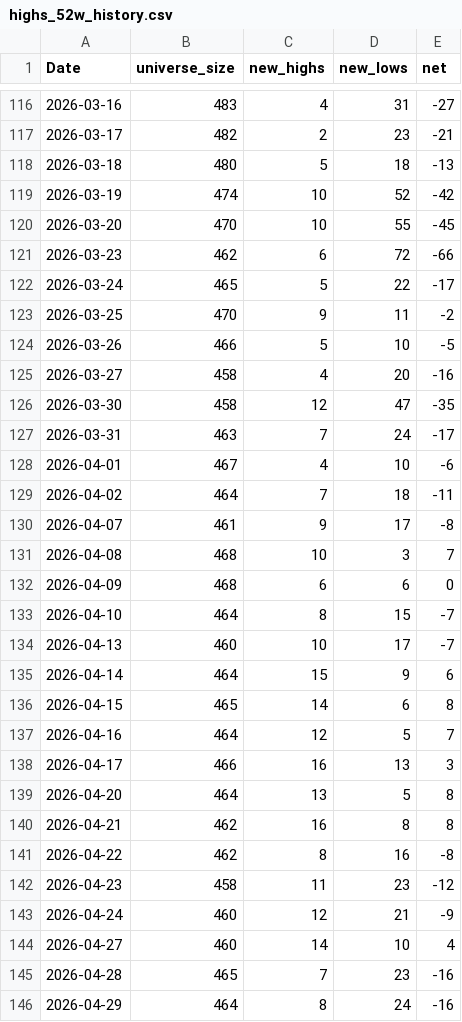
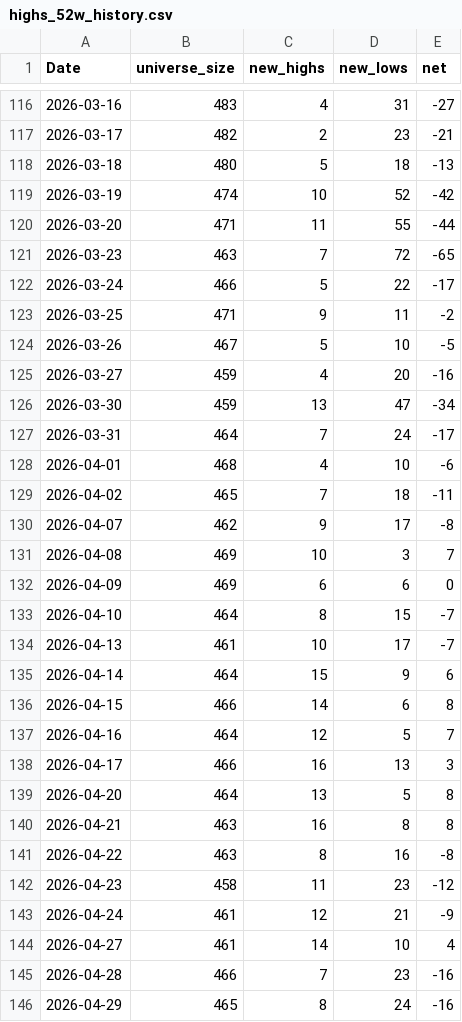
Before and after one commit to nick-l-wh/au-breadth, a CSV file: data/highs_52w_history.csv, drawn as a sheet; only a part is shown, gaps mark what is left out; the diff covers the shown part only.

```diff
--- a/data/highs_52w_history.csv
+++ b/data/highs_52w_history.csv
@@ -119,19 +119,19 @@ Date,universe_size,new_highs,new_lows,net
 2026-03-19,474,10,52,-42
-2026-03-20,470,10,55,-45
-2026-03-23,462,6,72,-66
-2026-03-24,465,5,22,-17
-2026-03-25,470,9,11,-2
-2026-03-26,466,5,10,-5
-2026-03-27,458,4,20,-16
-2026-03-30,458,12,47,-35
-2026-03-31,463,7,24,-17
-2026-04-01,467,4,10,-6
-2026-04-02,464,7,18,-11
-2026-04-07,461,9,17,-8
-2026-04-08,468,10,3,7
-2026-04-09,468,6,6,0
+2026-03-20,471,11,55,-44
+2026-03-23,463,7,72,-65
+2026-03-24,466,5,22,-17
+2026-03-25,471,9,11,-2
+2026-03-26,467,5,10,-5
+2026-03-27,459,4,20,-16
+2026-03-30,459,13,47,-34
+2026-03-31,464,7,24,-17
+2026-04-01,468,4,10,-6
+2026-04-02,465,7,18,-11
+2026-04-07,462,9,17,-8
+2026-04-08,469,10,3,7
+2026-04-09,469,6,6,0
 2026-04-10,464,8,15,-7
-2026-04-13,460,10,17,-7
+2026-04-13,461,10,17,-7
 2026-04-14,464,15,9,6
-2026-04-15,465,14,6,8
+2026-04-15,466,14,6,8
 2026-04-16,464,12,5,7
@@ -139,8 +139,8 @@ Date,universe_size,new_highs,new_lows,net
 2026-04-20,464,13,5,8
-2026-04-21,462,16,8,8
-2026-04-22,462,8,16,-8
+2026-04-21,463,16,8,8
+2026-04-22,463,8,16,-8
 2026-04-23,458,11,23,-12
-2026-04-24,460,12,21,-9
-2026-04-27,460,14,10,4
-2026-04-28,465,7,23,-16
-2026-04-29,464,8,24,-16
+2026-04-24,461,12,21,-9
+2026-04-27,461,14,10,4
+2026-04-28,466,7,23,-16
+2026-04-29,465,8,24,-16
```
Also changed, not shown: 1 added row and 5 edited cells elsewhere in this file, data/breadth.csv, data/highs_52w.csv.
